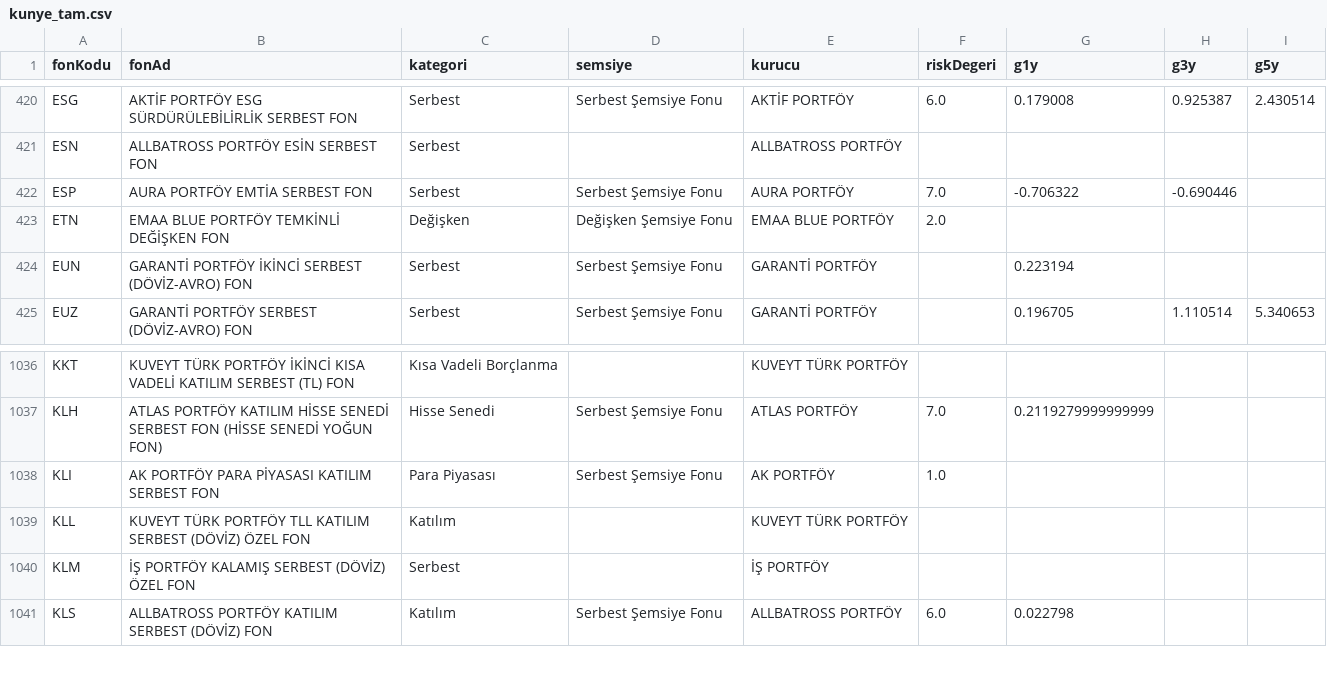
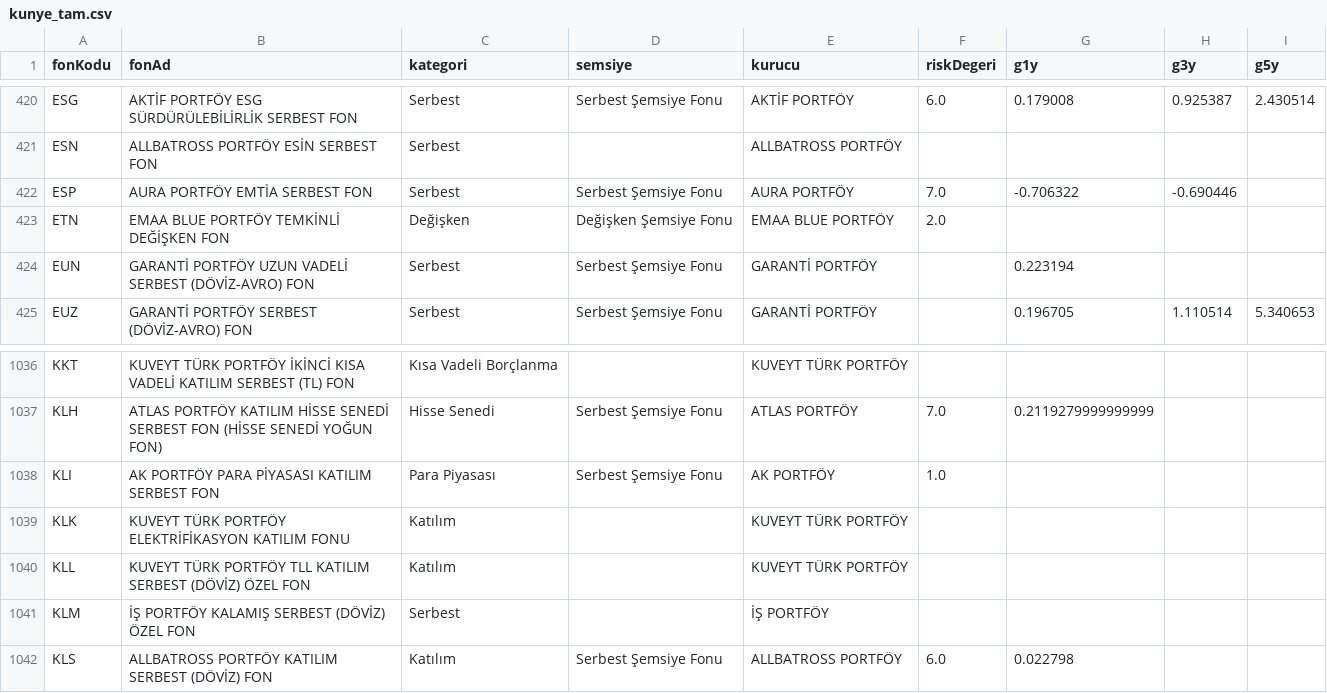
Before and after one commit to sercannnnn/fon-analiz-veri, a CSV file: veri/kunye_tam.csv, drawn as a sheet; only a part is shown, gaps mark what is left out.

Commit message:
KAP dizini ve kunye 2026-11-11

```diff
--- a/veri/kunye_tam.csv
+++ b/veri/kunye_tam.csv
@@ -423,3 +423,3 @@ ESP,AURA PORTFÖY EMTİA SERBEST FON,Serbest,Serbest Şemsiye Fonu,AURA PORTFÖY
 ETN,EMAA BLUE PORTFÖY TEMKİNLİ DEĞİŞKEN FON,Değişken,Değişken Şemsiye Fonu,EMAA BLUE PORTFÖY,2.0,,,
-EUN,GARANTİ PORTFÖY İKİNCİ SERBEST (DÖVİZ-AVRO) FON,Serbest,Serbest Şemsiye Fonu,GARANTİ PORTFÖY,,0.223194,,
+EUN,GARANTİ PORTFÖY UZUN VADELİ SERBEST (DÖVİZ-AVRO) FON,Serbest,Serbest Şemsiye Fonu,GARANTİ PORTFÖY,,0.223194,,
 EUZ,GARANTİ PORTFÖY SERBEST (DÖVİZ-AVRO) FON,Serbest,Serbest Şemsiye Fonu,GARANTİ PORTFÖY,,0.196705,1.110514,5.340653
@@ -1038,2 +1038,3 @@ KLH,ATLAS PORTFÖY KATILIM HİSSE SENEDİ SERBEST FON (HİSSE SENEDİ YOĞUN FON
 KLI,AK PORTFÖY PARA PİYASASI KATILIM SERBEST FON,Para Piyasası,Serbest Şemsiye Fonu,AK PORTFÖY,1.0,,,
+KLK,KUVEYT TÜRK PORTFÖY ELEKTRİFİKASYON KATILIM FONU,Katılım,,KUVEYT TÜRK PORTFÖY,,,,
 KLL,KUVEYT TÜRK PORTFÖY TLL KATILIM SERBEST (DÖVİZ) ÖZEL FON,Katılım,,KUVEYT TÜRK PORTFÖY,,,,
```
Also changed, not shown: 3 other files.
